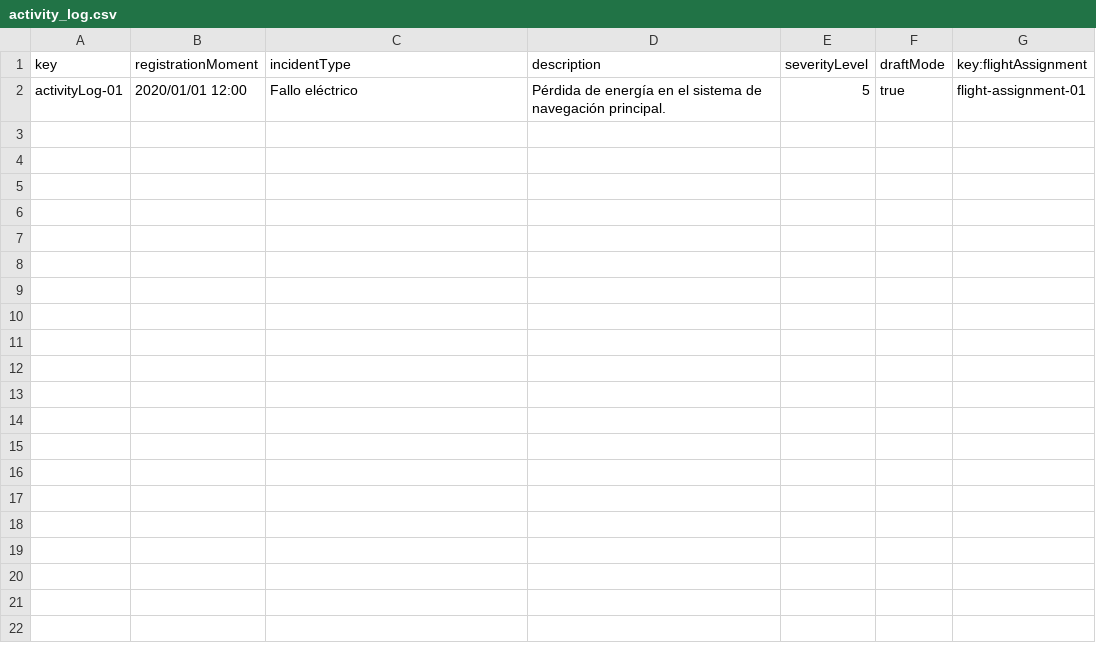
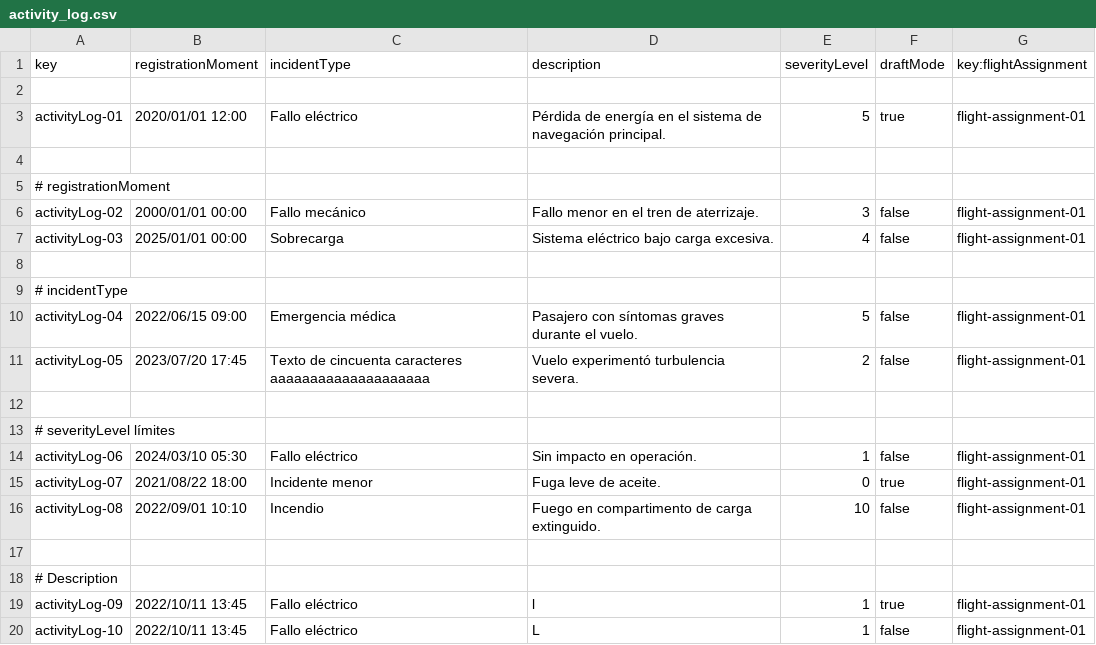
Before and after one commit to HectorGuePra/C3-047-Acme-Ans-C3, a CSV file: src/main/resources/WEB-INF/data/sample/activity_log.csv, drawn as a sheet; only a part is shown; the diff covers the shown part only.

```diff
--- a/src/main/resources/WEB-INF/data/sample/activity_log.csv
+++ b/src/main/resources/WEB-INF/data/sample/activity_log.csv
@@ -1,2 +1,20 @@
 key,registrationMoment,incidentType,description,severityLevel,draftMode,key:flightAssignment
+
 activityLog-01,2020/01/01 12:00,Fallo eléctrico,Pérdida de energía en el sistema de navegación principal.,5,true,flight-assignment-01
+
+# registrationMoment
+activityLog-02,2000/01/01 00:00,Fallo mecánico,Fallo menor en el tren de aterrizaje.,3,false,flight-assignment-01
+activityLog-03,2025/01/01 00:00,Sobrecarga,Sistema eléctrico bajo carga excesiva.,4,false,flight-assignment-01
+
+# incidentType
+activityLog-04,2022/06/15 09:00,Emergencia médica,Pasajero con síntomas graves durante el vuelo.,5,false,flight-assignment-01
+activityLog-05,2023/07/20 17:45,Texto de cincuenta caracteres aaaaaaaaaaaaaaaaaaaa,Vuelo experimentó turbulencia severa.,2,false,flight-assignment-01
+
+# severityLevel límites
+activityLog-06,2024/03/10 05:30,Fallo eléctrico,Sin impacto en operación.,1,false,flight-assignment-01
+activityLog-07,2021/08/22 18:00,Incidente menor,Fuga leve de aceite.,0,true,flight-assignment-01
+activityLog-08,2022/09/01 10:10,Incendio,Fuego en compartimento de carga extinguido.,10,false,flight-assignment-01
+
+# Description
+activityLog-09,2022/10/11 13:45,Fallo eléctrico,"l",1,true,flight-assignment-01
+activityLog-10,2022/10/11 13:45,Fallo eléctrico,L,1,false,flight-assignment-01
```
Also changed, not shown: 9 added rows elsewhere in this file, src/main/resources/WEB-INF/data/sample/flight-assignment.csv, src/main/resources/WEB-INF/data/sample/flightCrewMember.csv, 1 other file.
